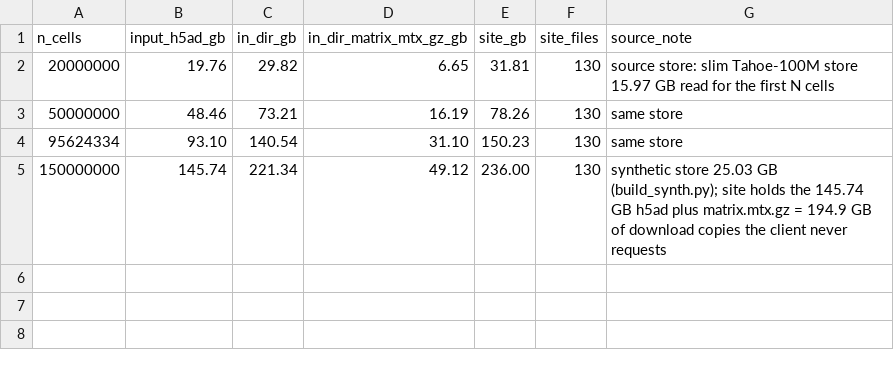
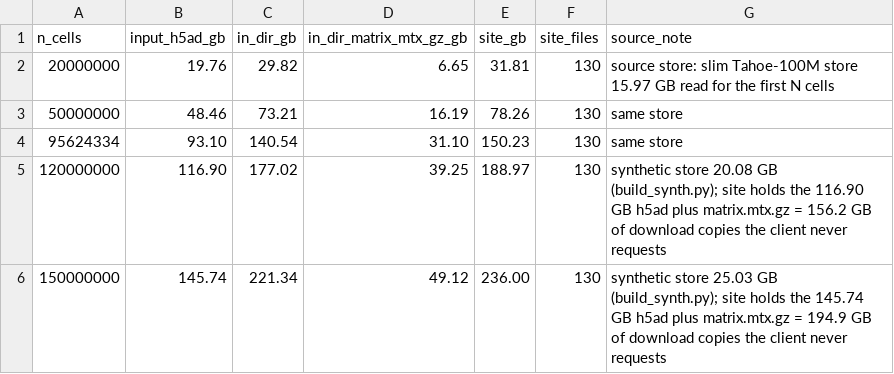
Before and after one commit to settylab/annzarro-reproducibility, a CSV file: benchmark/tool_ceiling/ucsc_prep_disk.csv, drawn as a sheet.

```diff
--- a/benchmark/tool_ceiling/ucsc_prep_disk.csv
+++ b/benchmark/tool_ceiling/ucsc_prep_disk.csv
@@ -4,2 +4,3 @@ n_cells,input_h5ad_gb,in_dir_gb,in_dir_matrix_mtx_gz_gb,site_gb,site_files,sourc
 95624334,93.10,140.54,31.10,150.23,130,same store
+120000000,116.90,177.02,39.25,188.97,130,synthetic store 20.08 GB (build_synth.py); site holds the 116.90 GB h5ad plus matrix.mtx.gz = 156.2 GB of download copies the client never requests
 150000000,145.74,221.34,49.12,236.00,130,synthetic store 25.03 GB (build_synth.py); site holds the 145.74 GB h5ad plus matrix.mtx.gz = 194.9 GB of download copies the client never requests
```
Also changed, not shown: benchmark/tool_ceiling/ceilings.csv, benchmark/tool_ceiling/overlaps.csv, 25 other files.
